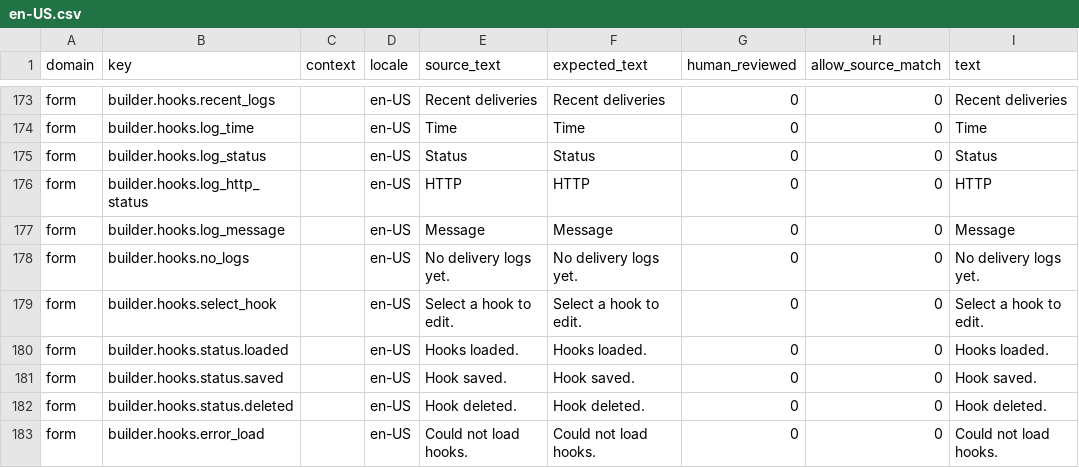
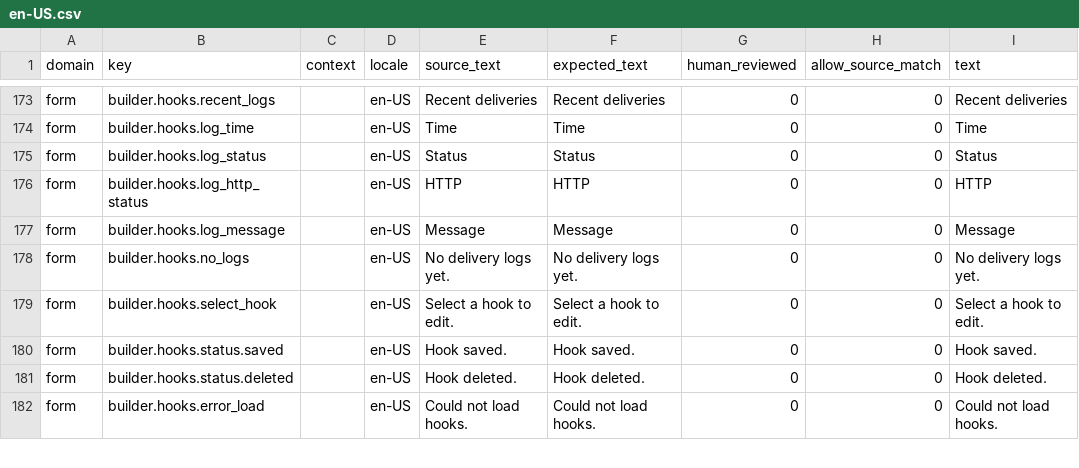
Before and after one commit to istvan-ujjmeszaros/radaptor-cms, a CSV file: modules-common/Form/i18n/seeds/en-US.csv, drawn as a sheet; only a part is shown, gaps mark what is left out; the diff names each change by its address in the sheet, - before the commit and + after, or states it on an @@ line.

```diff
--- a/modules-common/Form/i18n/seeds/en-US.csv
+++ b/modules-common/Form/i18n/seeds/en-US.csv
-row 180: form | builder.hooks.status.loaded |  | en-US | Hooks loaded. | Hooks loaded. | 0 | 0 | Hooks loaded.
```
Also changed, not shown: modules-common/Form/i18n/seeds/de-DE.csv, modules-common/Form/i18n/seeds/hu-HU.csv, 2 other files.
